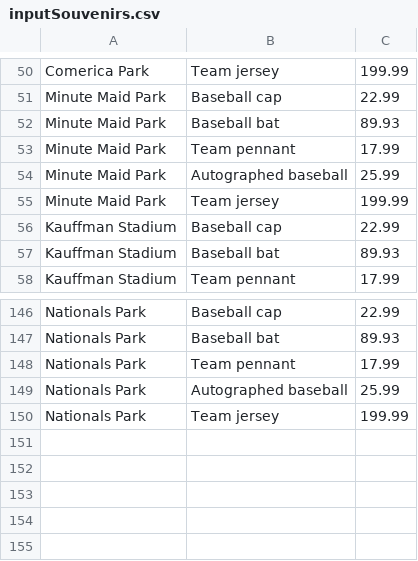
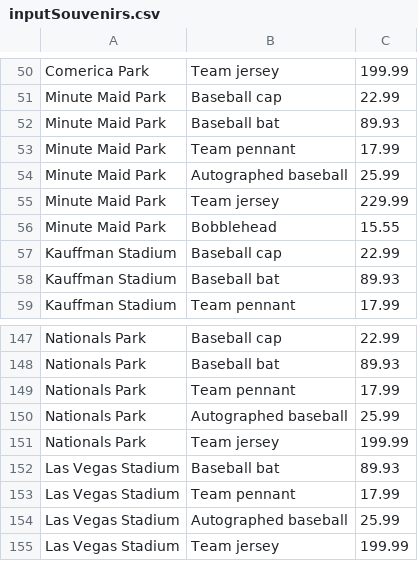
Before and after one commit to akarapetian/ALAYO---Project-2, a CSV file: ALAYO/inputSouvenirs.csv, drawn as a sheet; only a part is shown, gaps mark what is left out.

```diff
--- a/ALAYO/inputSouvenirs.csv
+++ b/ALAYO/inputSouvenirs.csv
@@ -54,3 +54,4 @@ Minute Maid Park,Team pennant,17.99
 Minute Maid Park,Autographed baseball,25.99
-Minute Maid Park,Team jersey,199.99
+Minute Maid Park,Team jersey,229.99
+Minute Maid Park,Bobblehead,15.55
 Kauffman Stadium,Baseball cap,22.99
@@ -150 +151,5 @@ Nationals Park,Autographed baseball,25.99
 Nationals Park,Team jersey,199.99
+Las Vegas Stadium,Baseball bat,89.93
+Las Vegas Stadium,Team pennant,17.99
+Las Vegas Stadium,Autographed baseball,25.99
+Las Vegas Stadium,Team jersey,199.99
```
Also changed, not shown: ALAYO/inputModifiedDistances.csv, ALAYO/inputModifiedMLBInformation.csv, 25 other files.
